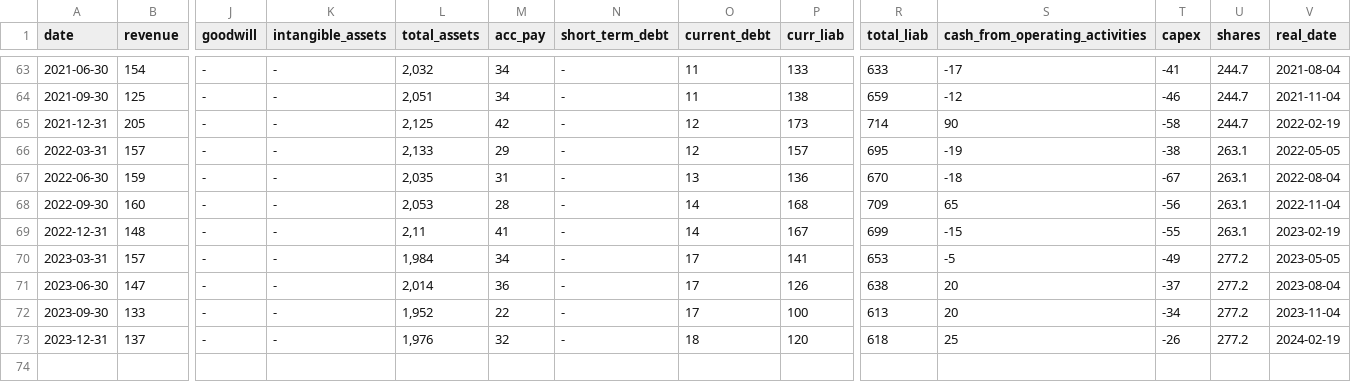
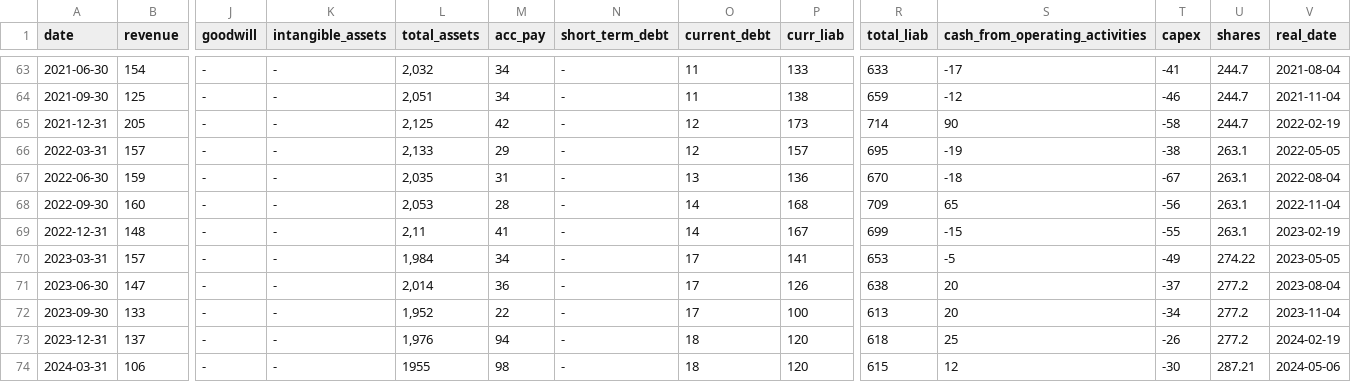
Before and after one commit to zsoltnagy89/Economy, a CSV file: data/input/FR.TO_data.csv, drawn as a sheet; only a part is shown, gaps mark what is left out; rows hold the shown columns only; the diff names each change by its address in the sheet, - before the commit and + after, or states it on an @@ line.

```diff
--- a/data/input/FR.TO_data.csv
+++ b/data/input/FR.TO_data.csv
-U70 (shares): 277.2
+U70 (shares): 274.22
-M73 (acc_pay): 32
+M73 (acc_pay): 94
+row 74: 2024-03-31 | 106 | - | - | 1955 | 98 | - | 18 | 120 | 615 | 12 | -30 | 287.21 | 2024-05-06
```
Also changed, not shown: data/input/SMG_data.csv, 2 other files.
